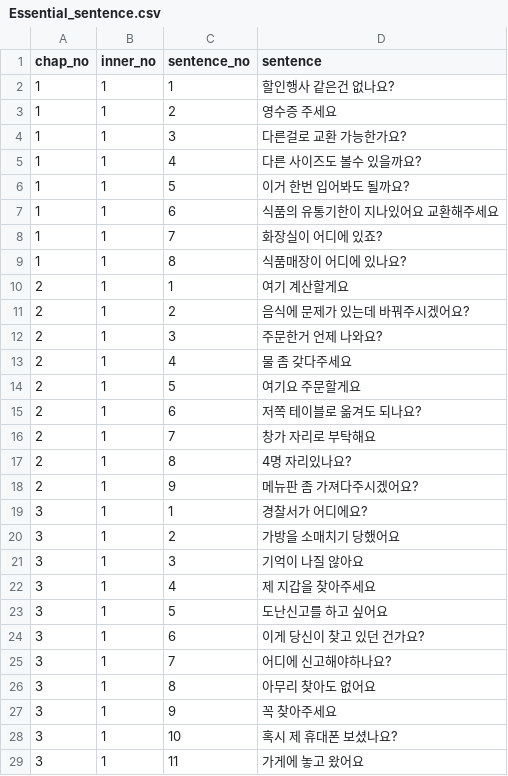
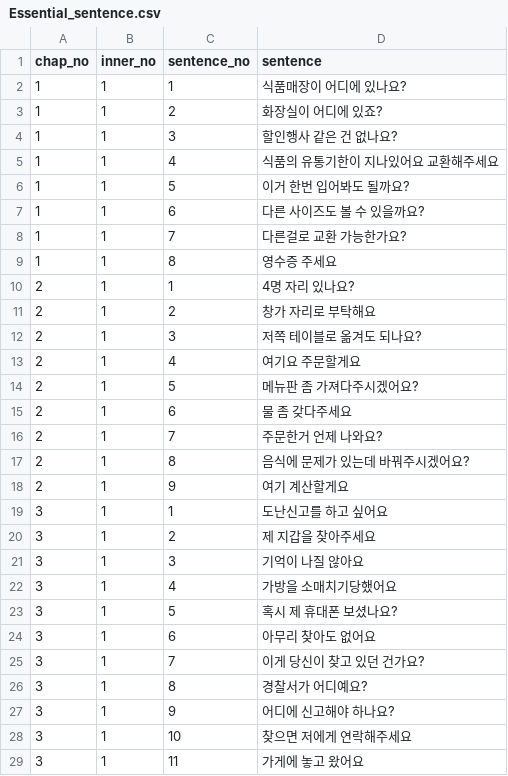
Before and after one commit to Tudou4161/final_project, a CSV file: STTS_KRtutor_project/main_app/data/Essential_sentence.csv, drawn as a sheet; only a part is shown; the diff covers the shown part only.

```diff
--- a/STTS_KRtutor_project/main_app/data/Essential_sentence.csv
+++ b/STTS_KRtutor_project/main_app/data/Essential_sentence.csv
@@ -1,29 +1,29 @@
 chap_no,inner_no,sentence_no,sentence
-1,1,1,할인행사 같은건 없나요?
-1,1,2,영수증 주세요
-1,1,3,다른걸로 교환 가능한가요?
-1,1,4,다른 사이즈도 볼수 있을까요?
+1,1,1,식품매장이 어디에 있나요?
+1,1,2,화장실이 어디에 있죠?
+1,1,3,할인행사 같은 건 없나요?
+1,1,4,식품의 유통기한이 지나있어요 교환해주세요
 1,1,5,이거 한번 입어봐도 될까요?
-1,1,6,식품의 유통기한이 지나있어요 교환해주세요
-1,1,7,화장실이 어디에 있죠?
-1,1,8,식품매장이 어디에 있나요?
-2,1,1,여기 계산할게요
-2,1,2,음식에 문제가 있는데 바꿔주시겠어요?
-2,1,3,주문한거 언제 나와요?
-2,1,4,물 좀 갖다주세요
-2,1,5,여기요 주문할게요
-2,1,6,저쪽 테이블로 옮겨도 되나요?
-2,1,7,창가 자리로 부탁해요
-2,1,8,4명 자리있나요?
-2,1,9,메뉴판 좀 가져다주시겠어요?
-3,1,1,경찰서가 어디에요?
-3,1,2,가방을 소매치기 당했어요
+1,1,6,다른 사이즈도 볼 수 있을까요?
+1,1,7,다른걸로 교환 가능한가요?
+1,1,8,영수증 주세요
+2,1,1,4명 자리 있나요?
+2,1,2,창가 자리로 부탁해요
+2,1,3,저쪽 테이블로 옮겨도 되나요?
+2,1,4,여기요 주문할게요
+2,1,5,메뉴판 좀 가져다주시겠어요?
+2,1,6,물 좀 갖다주세요
+2,1,7,주문한거 언제 나와요?
+2,1,8,음식에 문제가 있는데 바꿔주시겠어요?
+2,1,9,여기 계산할게요
+3,1,1,도난신고를 하고 싶어요
+3,1,2,제 지갑을 찾아주세요
 3,1,3,기억이 나질 않아요
-3,1,4,제 지갑을 찾아주세요
-3,1,5,도난신고를 하고 싶어요
-3,1,6,이게 당신이 찾고 있던 건가요?
-3,1,7,어디에 신고해야하나요?
-3,1,8,아무리 찾아도 없어요
-3,1,9,꼭 찾아주세요
-3,1,10,혹시 제 휴대폰 보셨나요?
+3,1,4,가방을 소매치기당했어요
+3,1,5,혹시 제 휴대폰 보셨나요?
+3,1,6,아무리 찾아도 없어요
+3,1,7,이게 당신이 찾고 있던 건가요?
+3,1,8,경찰서가 어디예요?
+3,1,9,어디에 신고해야 하나요?
+3,1,10,찾으면 저에게 연락해주세요
 3,1,11,가게에 놓고 왔어요
```
Also changed, not shown: 20 edited cells elsewhere in this file, STTS_KRtutor_project/main_app/data/TTS_sentence.csv, STTS_KRtutor_project/main_app/data/answer_sentence.csv.
